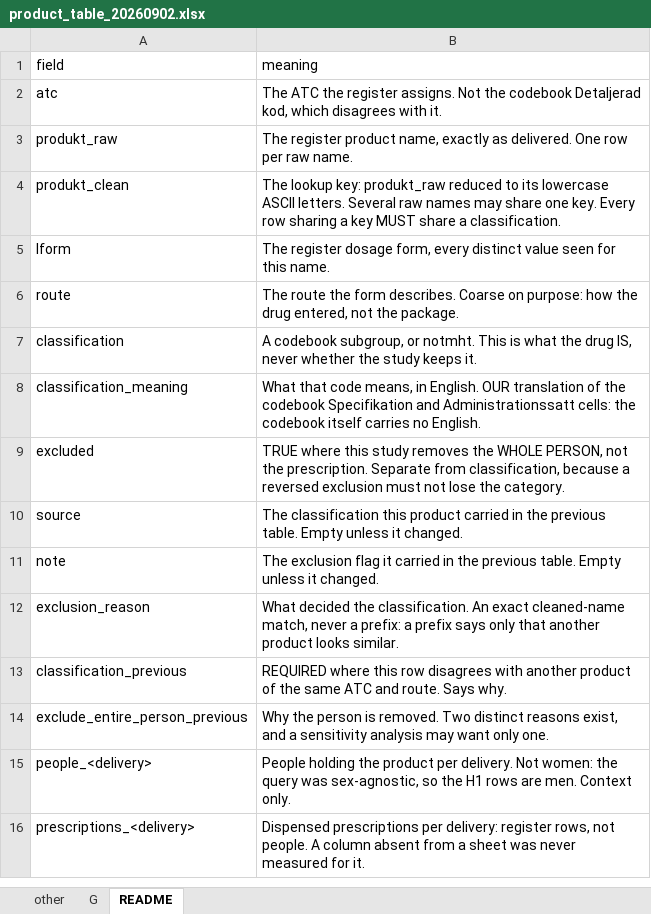
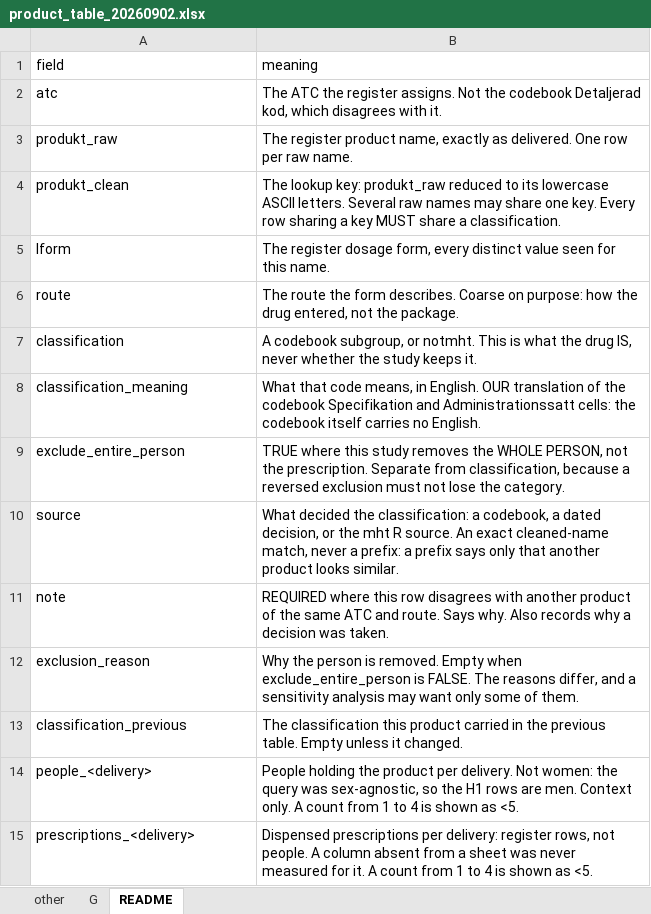
Before and after one commit to skalkidou-lab/mht, an Excel workbook: dev/product-table/product_table_20260902.xlsx, sheet README, drawn as a sheet; values as stored, in another font and other column widths than the file's, no borders; removed rows and columns are numbered as before the commit, all else as after; the diff names each change by its address in the sheet, - before the commit and + after, or states it on an @@ line.

```diff
--- a/dev/product-table/product_table_20260902.xlsx (sheet README)
+++ b/dev/product-table/product_table_20260902.xlsx (sheet README)
-A9 (field): excluded
+A9 (field): exclude_entire_person
-B10 (meaning): The classification this product carried in the previous table. Empty unless it changed.
+B10 (meaning): What decided the classification: a codebook, a dated decision, or the mht R source. An exact cleaned-name match, never a prefix: a prefix says only that another product looks similar.
-B11 (meaning): The exclusion flag it carried in the previous table. Empty unless it changed.
+B11 (meaning): REQUIRED where this row disagrees with another product of the same ATC and route. Says why. Also records why a decision was taken.
-B12 (meaning): What decided the classification. An exact cleaned-name match, never a prefix: a prefix says only that another product looks similar.
+B12 (meaning): Why the person is removed. Empty when exclude_entire_person is FALSE. The reasons differ, and a sensitivity analysis may want only some of them.
-B13 (meaning): REQUIRED where this row disagrees with another product of the same ATC and route. Says why.
+B13 (meaning): The classification this product carried in the previous table. Empty unless it changed.
-row 14: exclude_entire_person_previous | Why the person is removed. Two distinct reasons exist, and a sensitivity analysis may want only one.
-B14 (meaning): …Context only.
+B14 (meaning): …Context only. A count from 1 to 4 is shown as <5.
-B15 (meaning): …for it.
+B15 (meaning): …for it. A count from 1 to 4 is shown as <5.
```
Also changed, not shown: sheet other, sheet G, dev/product-table/product_table_20260901.xlsx, inst/2023-mht/product_table_20260902.xlsx, 11 other files.
